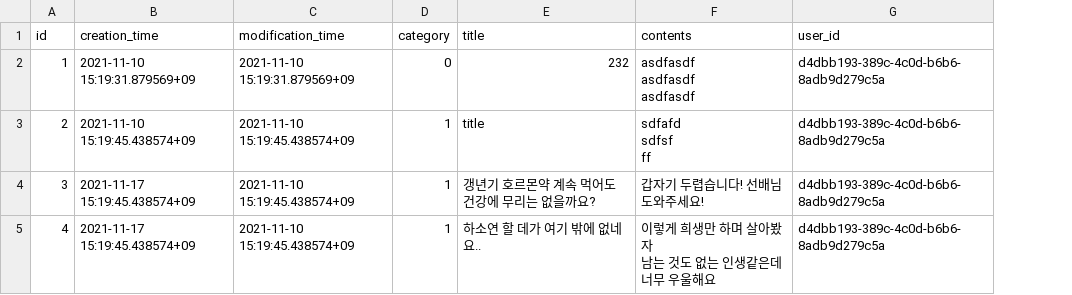
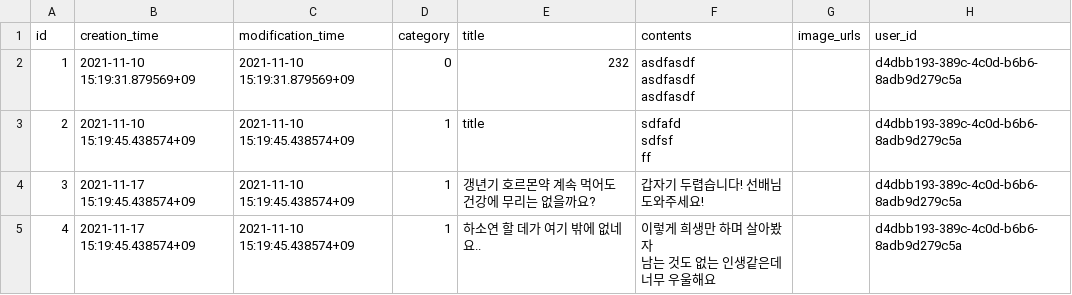
Before and after one commit to gwak2837/alpaca-salon-backend, a CSV file: database/data/dev/public.post.csv, drawn as a sheet; the diff names each change by its address in the sheet, - before the commit and + after, or states it on an @@ line.

Commit message:
Update database schema

```diff
--- a/database/data/dev/public.post.csv
+++ b/database/data/dev/public.post.csv
+column G (image_urls), empty
```
Also changed, not shown: database/data/dev/public.comment.csv, database/data/dev/public.user_x_liked_comment.csv, 1 other file.
